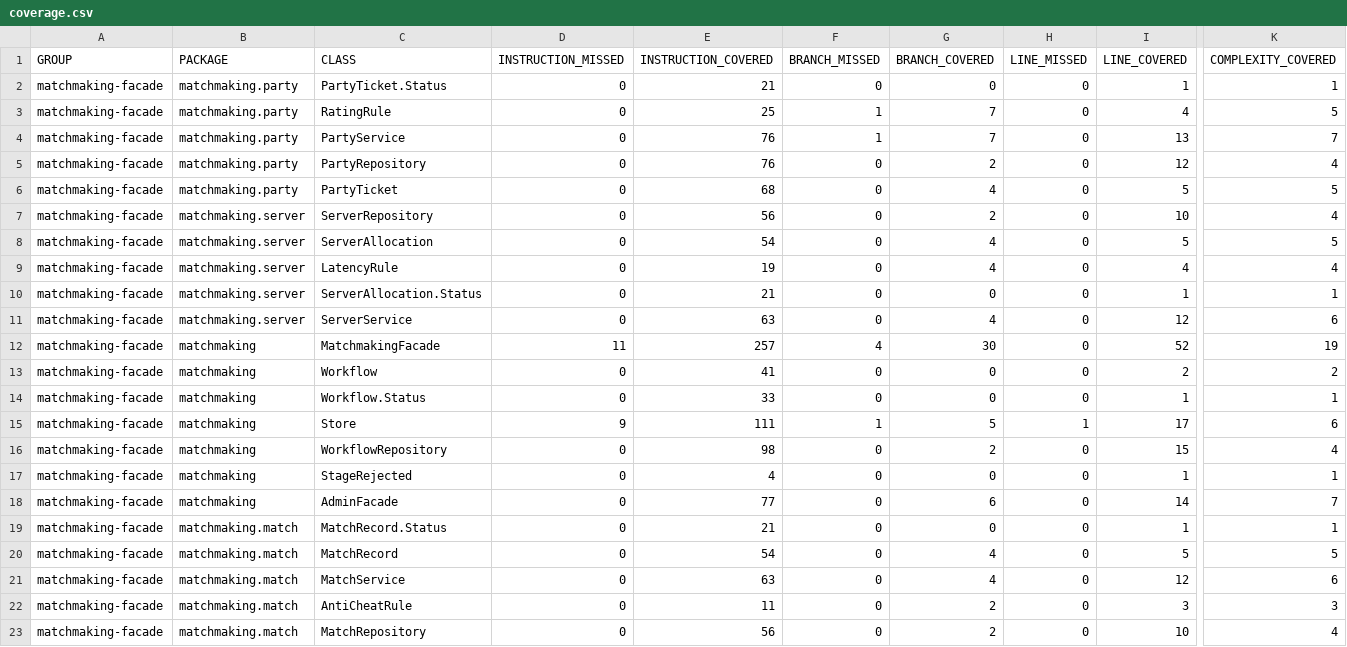
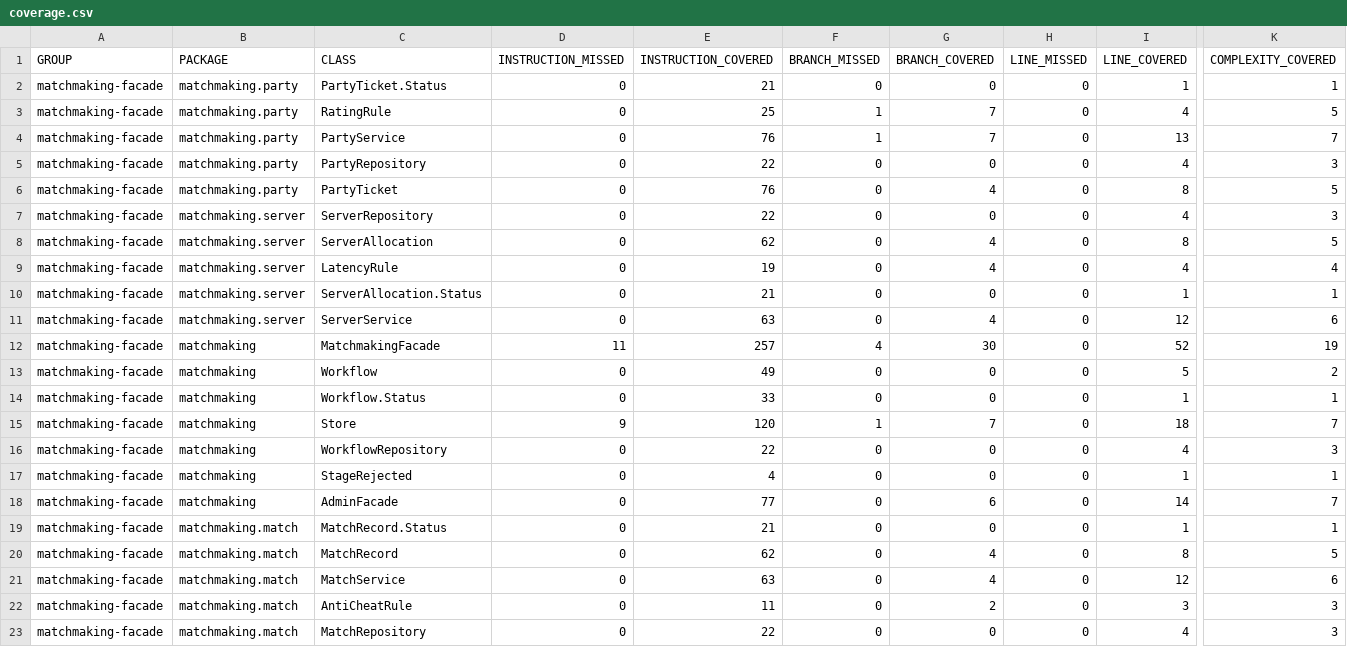
Before and after one commit to Anuarrich0/Facade, a CSV file: docs/coverage.csv, drawn as a sheet; only a part is shown, gaps mark what is left out; the diff names each change by its address in the sheet, - before the commit and + after, or states it on an @@ line.

```diff
--- a/docs/coverage.csv
+++ b/docs/coverage.csv
-E5 (INSTRUCTION_COVERED): 76
+E5 (INSTRUCTION_COVERED): 22
-G5 (BRANCH_COVERED): 2
+G5 (BRANCH_COVERED): 0
-I5 (LINE_COVERED): 12
+I5 (LINE_COVERED): 4
-K5 (COMPLEXITY_COVERED): 4
+K5 (COMPLEXITY_COVERED): 3
-E6 (INSTRUCTION_COVERED): 68
+E6 (INSTRUCTION_COVERED): 76
-I6 (LINE_COVERED): 5
+I6 (LINE_COVERED): 8
-E7 (INSTRUCTION_COVERED): 56
+E7 (INSTRUCTION_COVERED): 22
-G7 (BRANCH_COVERED): 2
+G7 (BRANCH_COVERED): 0
-I7 (LINE_COVERED): 10
+I7 (LINE_COVERED): 4
-K7 (COMPLEXITY_COVERED): 4
+K7 (COMPLEXITY_COVERED): 3
-E8 (INSTRUCTION_COVERED): 54
+E8 (INSTRUCTION_COVERED): 62
-I8 (LINE_COVERED): 5
+I8 (LINE_COVERED): 8
-E13 (INSTRUCTION_COVERED): 41
+E13 (INSTRUCTION_COVERED): 49
-I13 (LINE_COVERED): 2
+I13 (LINE_COVERED): 5
-E15 (INSTRUCTION_COVERED): 111
+E15 (INSTRUCTION_COVERED): 120
-G15 (BRANCH_COVERED): 5
+G15 (BRANCH_COVERED): 7
-H15 (LINE_MISSED): 1
+H15 (LINE_MISSED): 0
-I15 (LINE_COVERED): 17
+I15 (LINE_COVERED): 18
-K15 (COMPLEXITY_COVERED): 6
+K15 (COMPLEXITY_COVERED): 7
-E16 (INSTRUCTION_COVERED): 98
+E16 (INSTRUCTION_COVERED): 22
-G16 (BRANCH_COVERED): 2
+G16 (BRANCH_COVERED): 0
-I16 (LINE_COVERED): 15
+I16 (LINE_COVERED): 4
-K16 (COMPLEXITY_COVERED): 4
+K16 (COMPLEXITY_COVERED): 3
-E20 (INSTRUCTION_COVERED): 54
+E20 (INSTRUCTION_COVERED): 62
-I20 (LINE_COVERED): 5
+I20 (LINE_COVERED): 8
-E23 (INSTRUCTION_COVERED): 56
+E23 (INSTRUCTION_COVERED): 22
-G23 (BRANCH_COVERED): 2
+G23 (BRANCH_COVERED): 0
-I23 (LINE_COVERED): 10
+I23 (LINE_COVERED): 4
-K23 (COMPLEXITY_COVERED): 4
+K23 (COMPLEXITY_COVERED): 3
```
Also changed, not shown: 15 other files.
